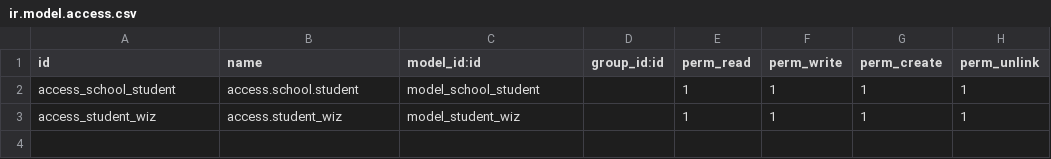
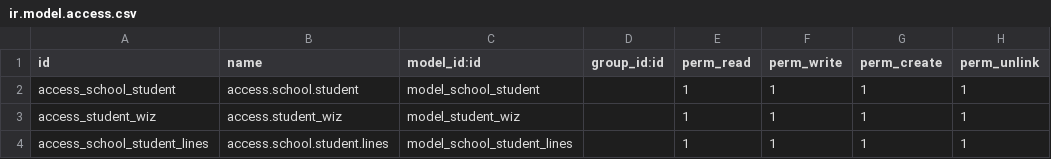
Before and after one commit to shg-odoo/odoo_trainee, a CSV file: school/security/ir.model.access.csv, drawn as a sheet; the diff names each change by its address in the sheet, - before the commit and + after, or states it on an @@ line.

```diff
--- a/school/security/ir.model.access.csv
+++ b/school/security/ir.model.access.csv
+row 4: access_school_student_lines | access.school.student.lines | model_school_student_lines |  | 1 | 1 | 1 | 1
```
Also changed, not shown: 3 other files.
